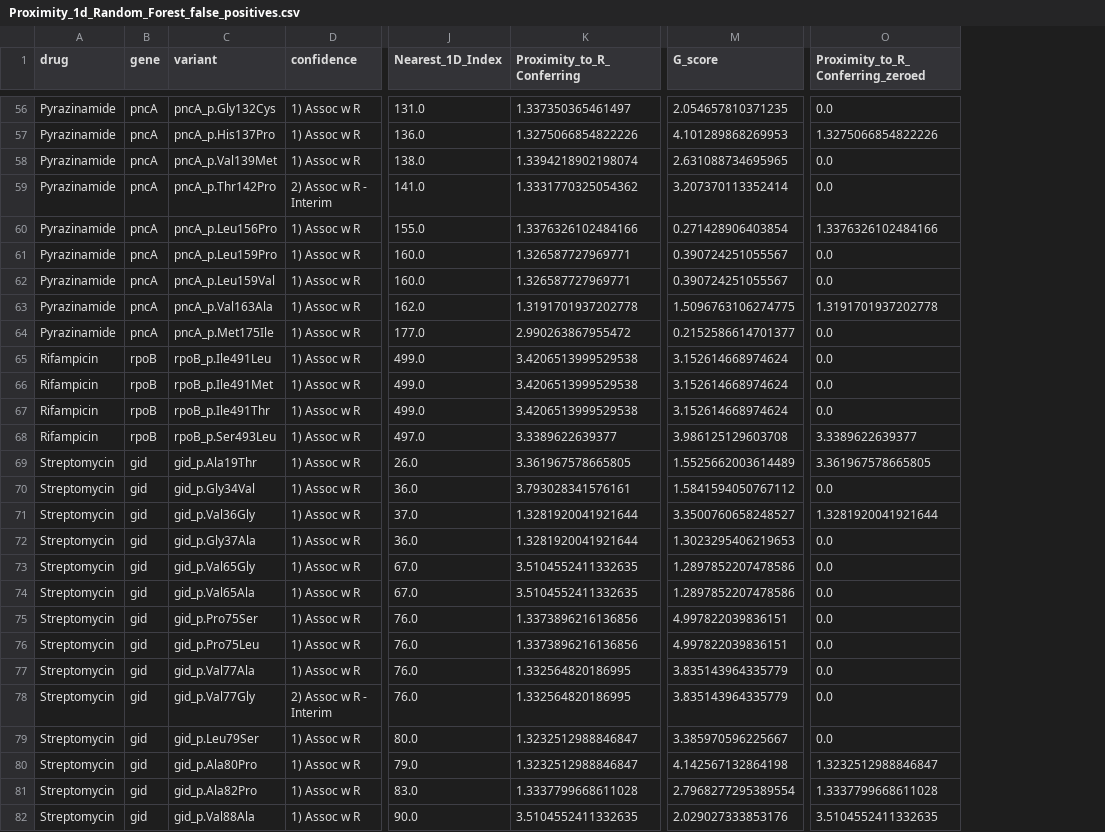
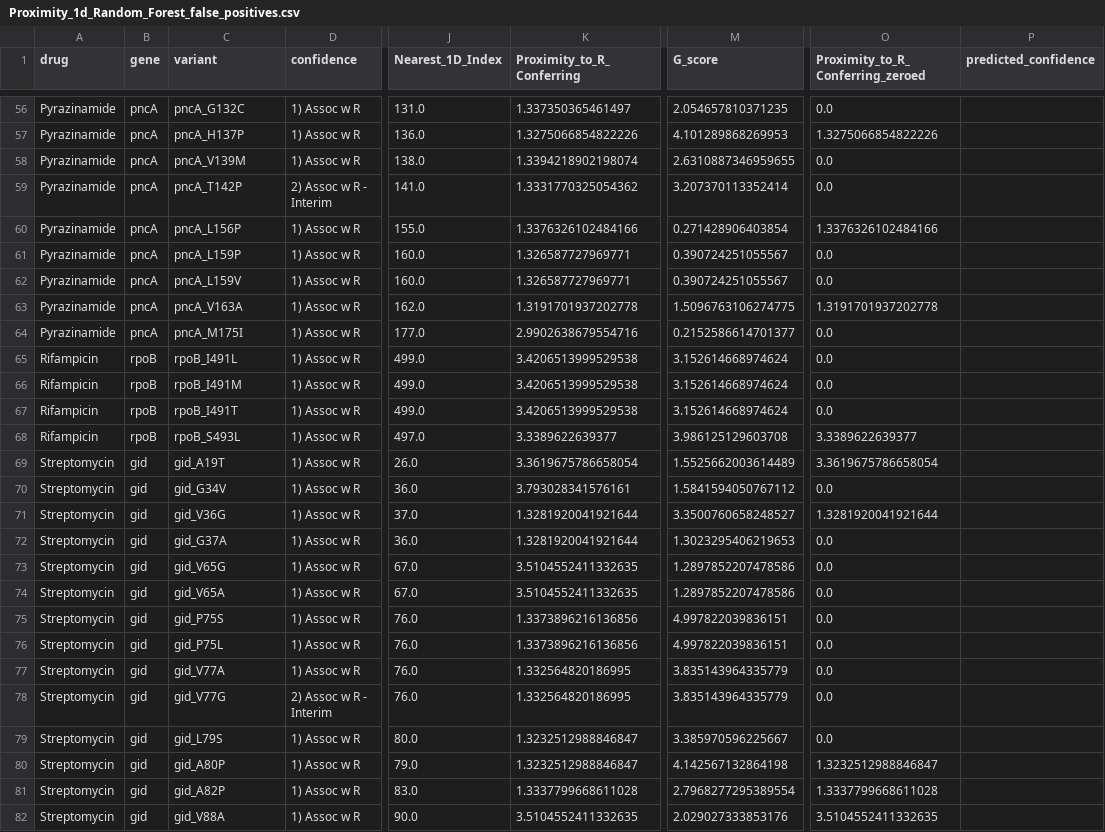
Before and after one commit to aggreen/MTB_Mut_Clust, a CSV file: data/results/false_positive_csv/Proximity_1d_Random_Forest_false_positives.csv, drawn as a sheet; only a part is shown, gaps mark what is left out; the diff covers the shown part only; the diff names each change by its address in the sheet, - before the commit and + after, or states it on an @@ line.

```diff
--- a/data/results/false_positive_csv/Proximity_1d_Random_Forest_false_positives.csv
+++ b/data/results/false_positive_csv/Proximity_1d_Random_Forest_false_positives.csv
+column P (predicted_confidence), empty
-C56 (variant): pncA_p.Gly132Cys
+C56 (variant): pncA_G132C
-C57 (variant): pncA_p.His137Pro
+C57 (variant): pncA_H137P
-C58 (variant): pncA_p.Val139Met
+C58 (variant): pncA_V139M
-M58 (G_score): 2.631088734695965
+M58 (G_score): 2.6310887346959655
-C59 (variant): pncA_p.Thr142Pro
+C59 (variant): pncA_T142P
-C60 (variant): pncA_p.Leu156Pro
+C60 (variant): pncA_L156P
-C61 (variant): pncA_p.Leu159Pro
+C61 (variant): pncA_L159P
-C62 (variant): pncA_p.Leu159Val
+C62 (variant): pncA_L159V
-C63 (variant): pncA_p.Val163Ala
+C63 (variant): pncA_V163A
-C64 (variant): pncA_p.Met175Ile
+C64 (variant): pncA_M175I
-K64 (Proximity_to_R_Conferring): 2.990263867955472
+K64 (Proximity_to_R_Conferring): 2.9902638679554716
-C65 (variant): rpoB_p.Ile491Leu
+C65 (variant): rpoB_I491L
-C66 (variant): rpoB_p.Ile491Met
+C66 (variant): rpoB_I491M
-C67 (variant): rpoB_p.Ile491Thr
+C67 (variant): rpoB_I491T
-C68 (variant): rpoB_p.Ser493Leu
+C68 (variant): rpoB_S493L
-C69 (variant): gid_p.Ala19Thr
+C69 (variant): gid_A19T
-K69 (Proximity_to_R_Conferring): 3.361967578665805
+K69 (Proximity_to_R_Conferring): 3.3619675786658054
-O69 (Proximity_to_R_Conferring_zeroed): 3.361967578665805
+O69 (Proximity_to_R_Conferring_zeroed): 3.3619675786658054
-C70 (variant): gid_p.Gly34Val
+C70 (variant): gid_G34V
-C71 (variant): gid_p.Val36Gly
+C71 (variant): gid_V36G
-C72 (variant): gid_p.Gly37Ala
+C72 (variant): gid_G37A
-C73 (variant): gid_p.Val65Gly
+C73 (variant): gid_V65G
-C74 (variant): gid_p.Val65Ala
+C74 (variant): gid_V65A
-C75 (variant): gid_p.Pro75Ser
+C75 (variant): gid_P75S
-C76 (variant): gid_p.Pro75Leu
+C76 (variant): gid_P75L
-C77 (variant): gid_p.Val77Ala
+C77 (variant): gid_V77A
-C78 (variant): gid_p.Val77Gly
+C78 (variant): gid_V77G
-C79 (variant): gid_p.Leu79Ser
+C79 (variant): gid_L79S
-C80 (variant): gid_p.Ala80Pro
+C80 (variant): gid_A80P
-C81 (variant): gid_p.Ala82Pro
+C81 (variant): gid_A82P
-C82 (variant): gid_p.Val88Ala
+C82 (variant): gid_V88A
```
Also changed, not shown: 61 edited cells elsewhere in this file, data/results/false_positive_csv/G-score_+_Proximity_1D_Random_Forest_false_positives.csv, data/results/false_positive_csv/G-score_+_Proximity_3D_Logistic_Regression_false_positives.csv, 28 other files.
